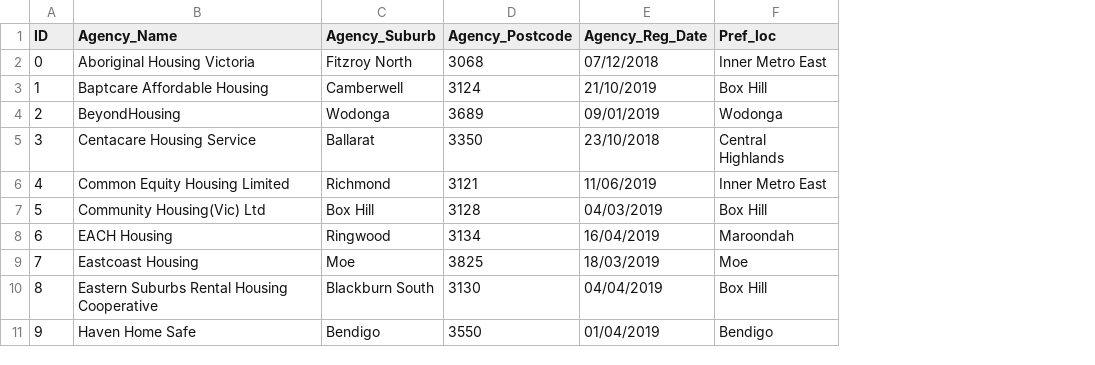
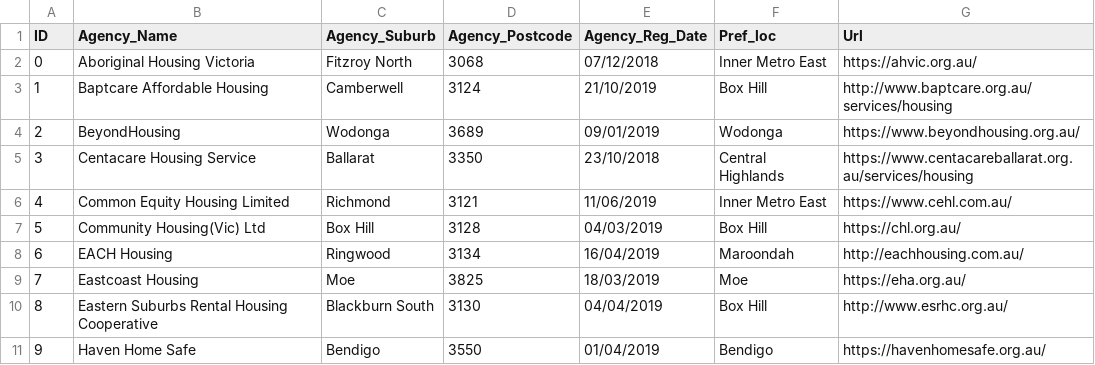
Before and after one commit to apuscos/FIT5120-Team24, a CSV file: data/Agencies.csv, drawn as a sheet; only a part is shown; the diff names each change by its address in the sheet, - before the commit and + after, or states it on an @@ line.

```diff
--- a/data/Agencies.csv
+++ b/data/Agencies.csv
+column G (Url), rows 2-11: https://ahvic.org.au/ | http://www.baptcare.org.au/services/housing | https://www.beyondhousing.org.au/ | https://www.centacareballarat.org.au/services/housing | https://www.cehl.com.au/ | https://chl.org.au/ | http://eachhousing.com.au/ | https://eha.org.au/ | http://www.esrhc.org.au/ | https://havenhomesafe.org.au/
```
Also changed, not shown: 9 other files.
